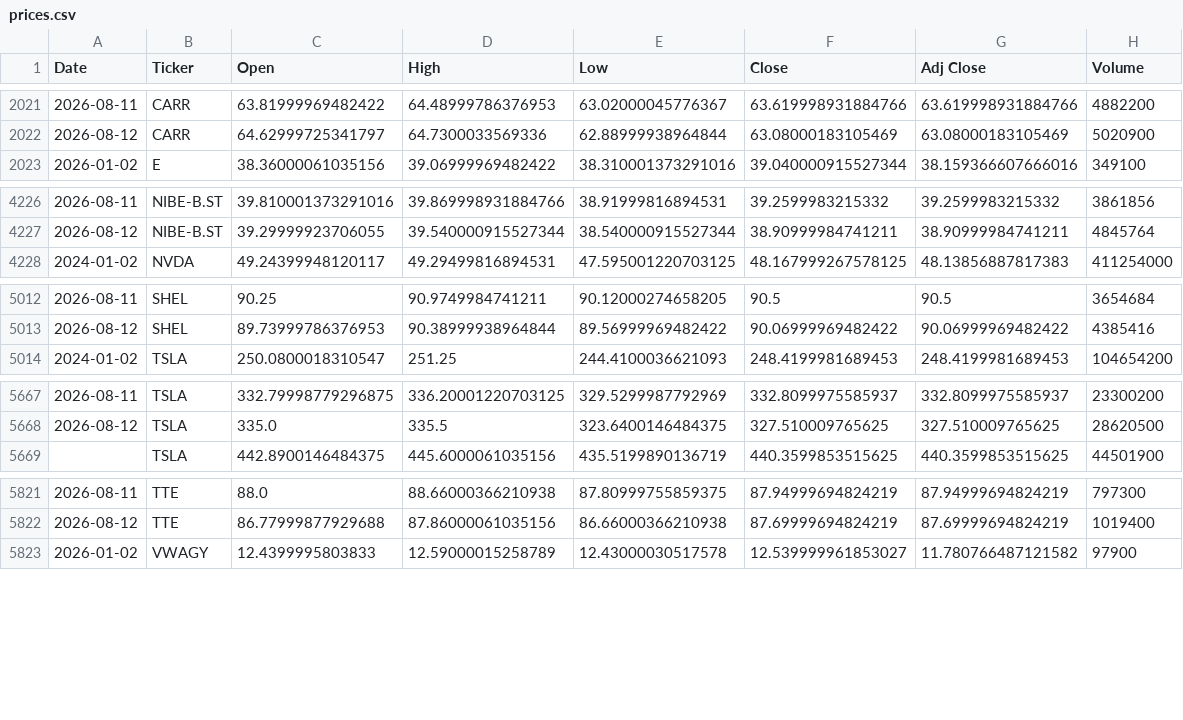
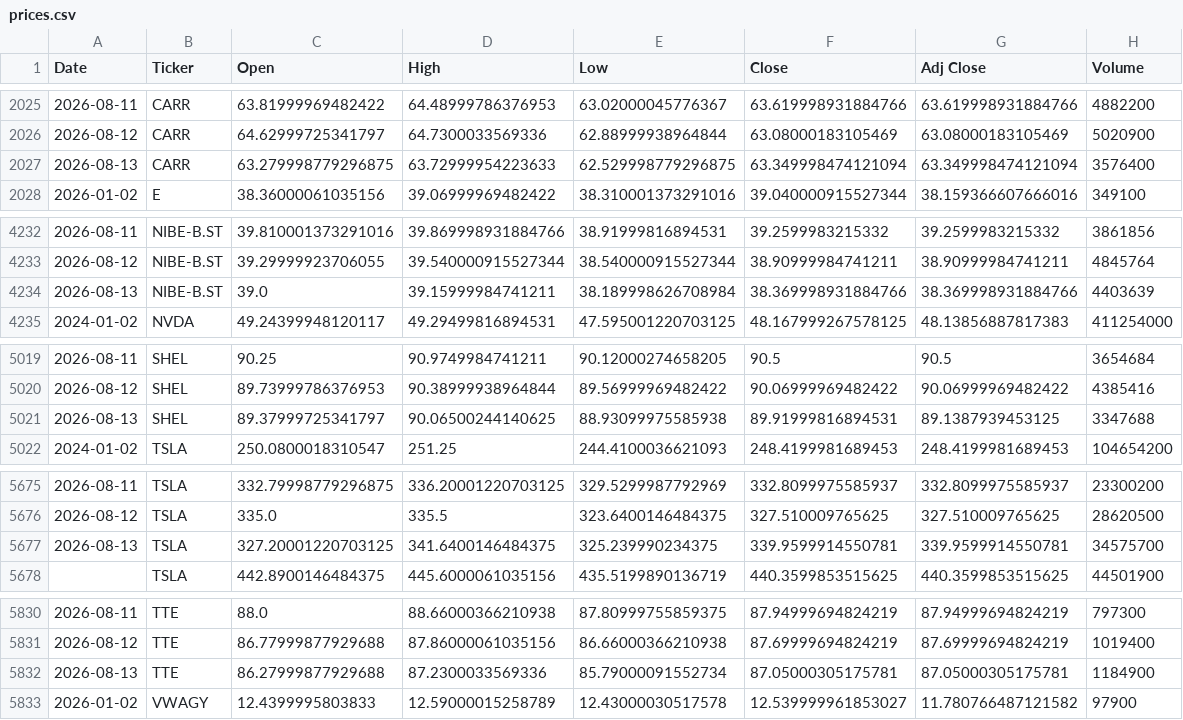
Before and after one commit to icengel91/WebMiningProject, a CSV file: data/raw/prices/prices.csv, drawn as a sheet; only a part is shown, gaps mark what is left out; the diff covers the shown part only; the diff names each change by its address in the sheet, - before the commit and + after, or states it on an @@ line.

```diff
--- a/data/raw/prices/prices.csv
+++ b/data/raw/prices/prices.csv
+row 2027: 2026-08-13 | CARR | 63.279998779296875 | 63.72999954223633 | 62.529998779296875 | 63.349998474121094 | 63.349998474121094 | 3576400
+row 4234: 2026-08-13 | NIBE-B.ST | 39.0 | 39.15999984741211 | 38.189998626708984 | 38.369998931884766 | 38.369998931884766 | 4403639
+row 5021: 2026-08-13 | SHEL | 89.37999725341797 | 90.06500244140625 | 88.93099975585938 | 89.91999816894531 | 89.1387939453125 | 3347688
+row 5677: 2026-08-13 | TSLA | 327.20001220703125 | 341.6400146484375 | 325.239990234375 | 339.9599914550781 | 339.9599914550781 | 34575700
+row 5832: 2026-08-13 | TTE | 86.27999877929688 | 87.2300033569336 | 85.79000091552734 | 87.05000305175781 | 87.05000305175781 | 1184900
```
Also changed, not shown: 7 added rows and 3 edited cells elsewhere in this file, 1 other file.
